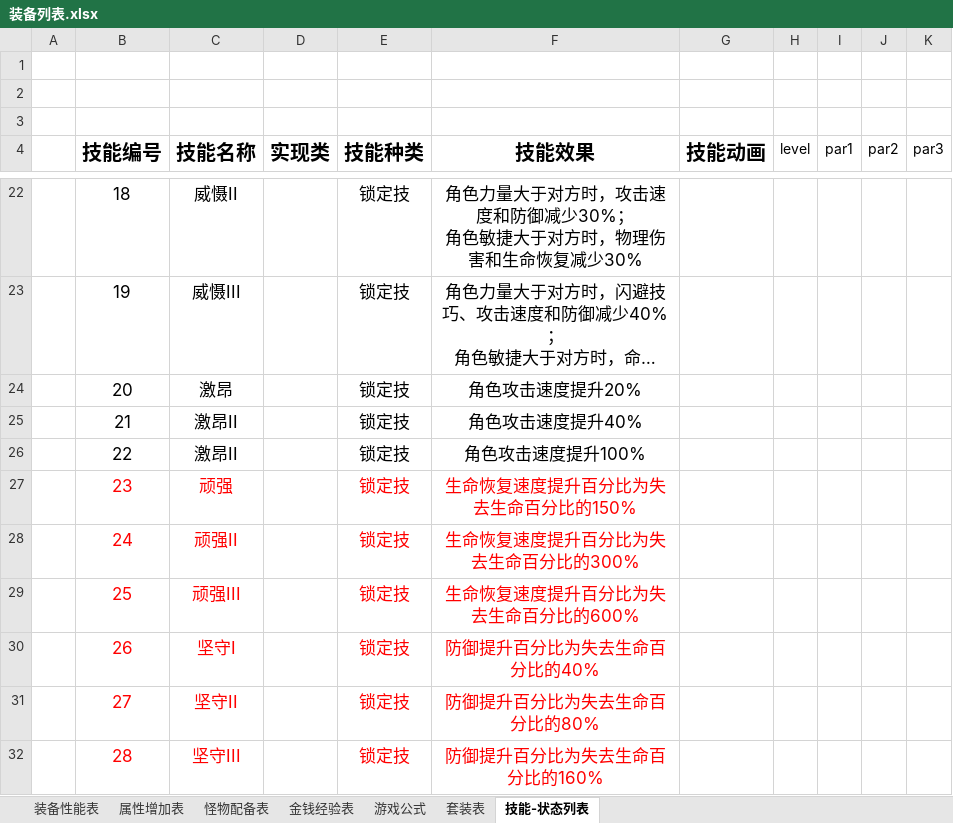
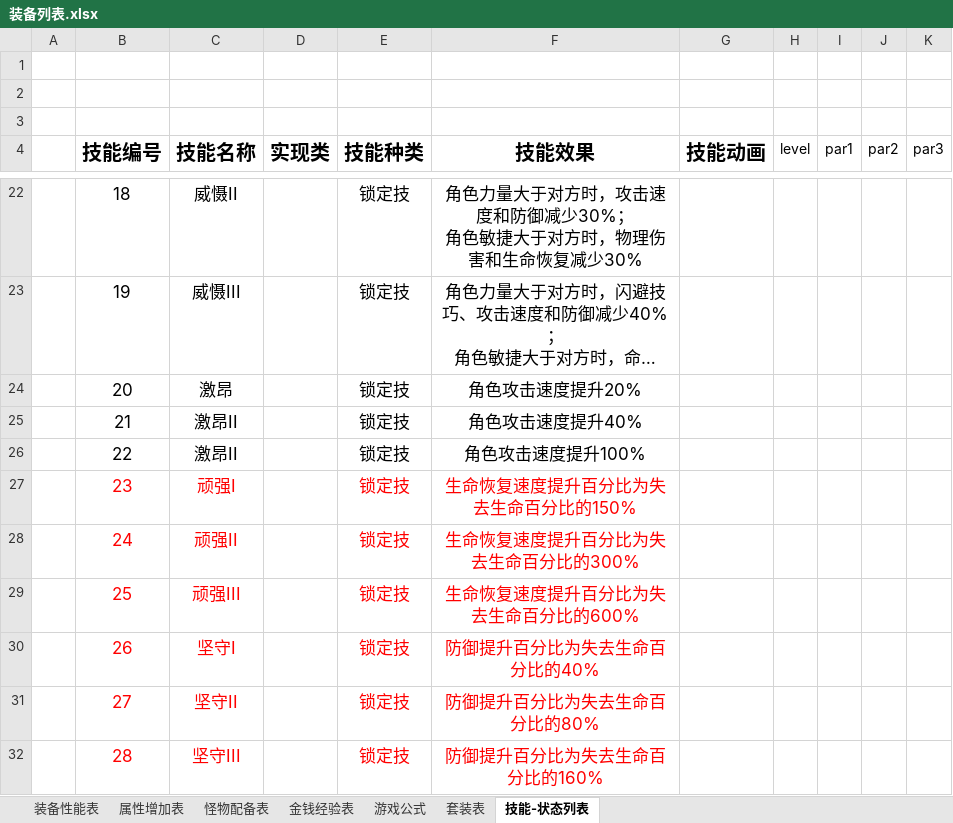
Before and after one commit to shashibici/AMTT, an Excel workbook: 装备列表.xlsx, sheet 技能-状态列表, drawn as a sheet; only a part is shown, gaps mark what is left out; long unchanged cells end in …; values as stored, in another font and other column widths than the file's, no borders; the diff covers the shown part only; the diff names each change by its address in the sheet, - before the commit and + after, or states it on an @@ line.

```diff
--- a/装备列表.xlsx (sheet 技能-状态列表)
+++ b/装备列表.xlsx (sheet 技能-状态列表)
-C27 (技能名称): 顽强
+C27 (技能名称): 顽强I
```
Also changed, not shown: 9 edited cells and cell formats elsewhere in this sheet, 14 other files.
